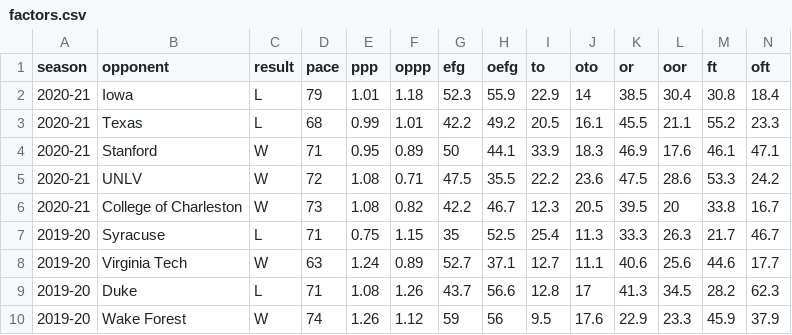
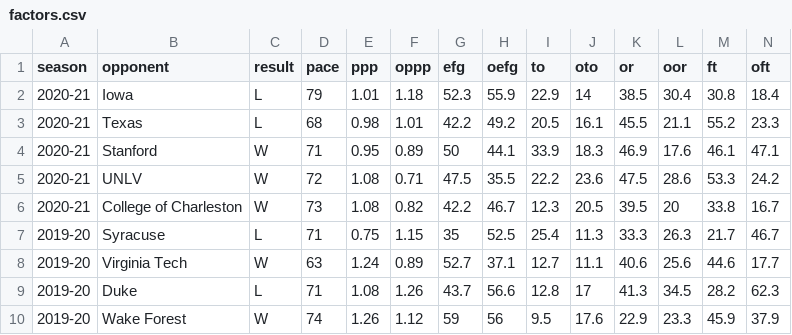
Before and after one commit to gallochris/dadgum-shiny, a CSV file: data/factors.csv, drawn as a sheet; only a part is shown.

Commit message:
iowa

```diff
--- a/data/factors.csv
+++ b/data/factors.csv
@@ -2,3 +2,3 @@
 2020-21,Iowa,L,79,1.01,1.18,52.3,55.9,22.9,14,38.5,30.4,30.8,18.4
-2020-21,Texas,L,68,0.99,1.01,42.2,49.2,20.5,16.1,45.5,21.1,55.2,23.3
+2020-21,Texas,L,68,0.98,1.01,42.2,49.2,20.5,16.1,45.5,21.1,55.2,23.3
 2020-21,Stanford,W,71,0.95,0.89,50,44.1,33.9,18.3,46.9,17.6,46.1,47.1
```
